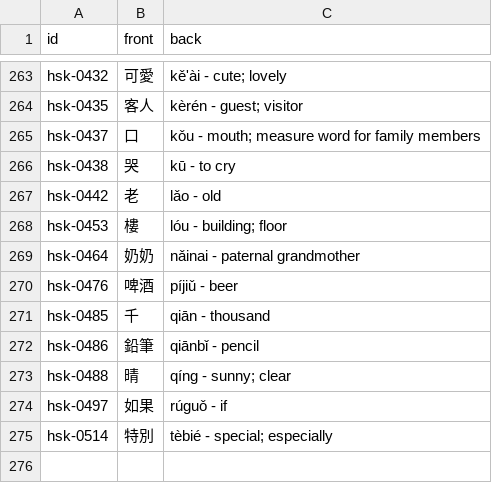
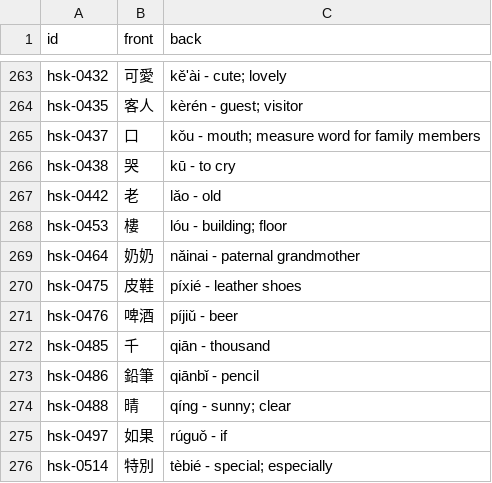
Before and after one commit to chiin/feeeed, a CSV file: hsk_practice.csv, drawn as a sheet; only a part is shown, gaps mark what is left out.

```diff
--- a/hsk_practice.csv
+++ b/hsk_practice.csv
@@ -269,2 +269,3 @@ hsk-0453,樓,lóu - building; floor
 hsk-0464,奶奶,nǎinai - paternal grandmother
+hsk-0475,皮鞋,píxié - leather shoes
 hsk-0476,啤酒,píjiǔ - beer
```
Also changed, not shown: 29 other files.
